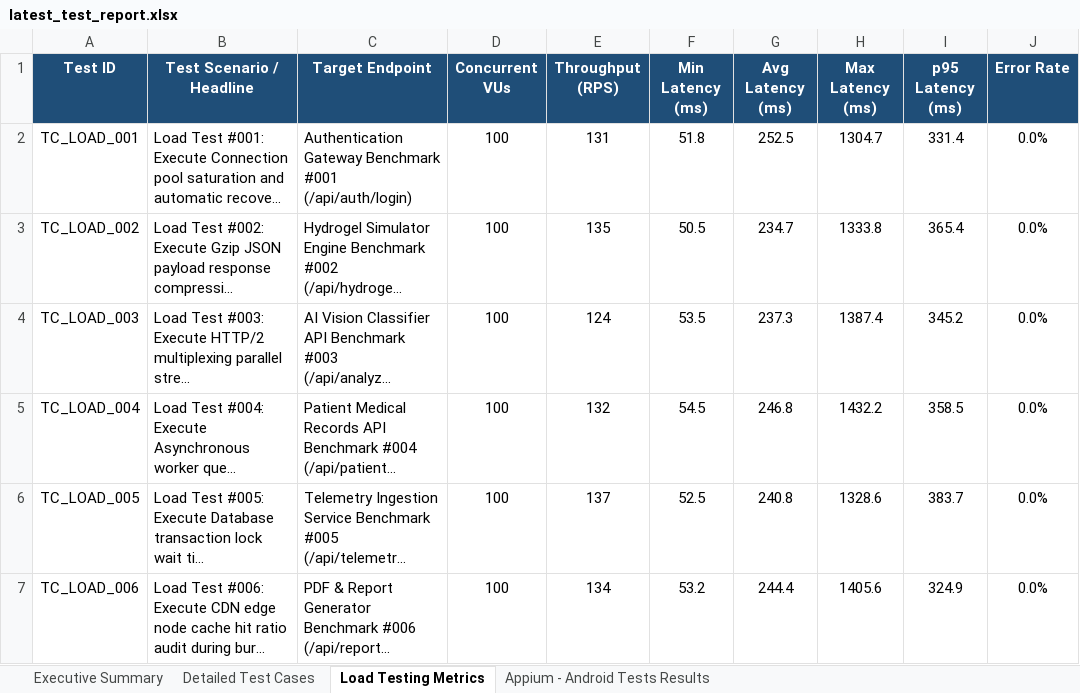
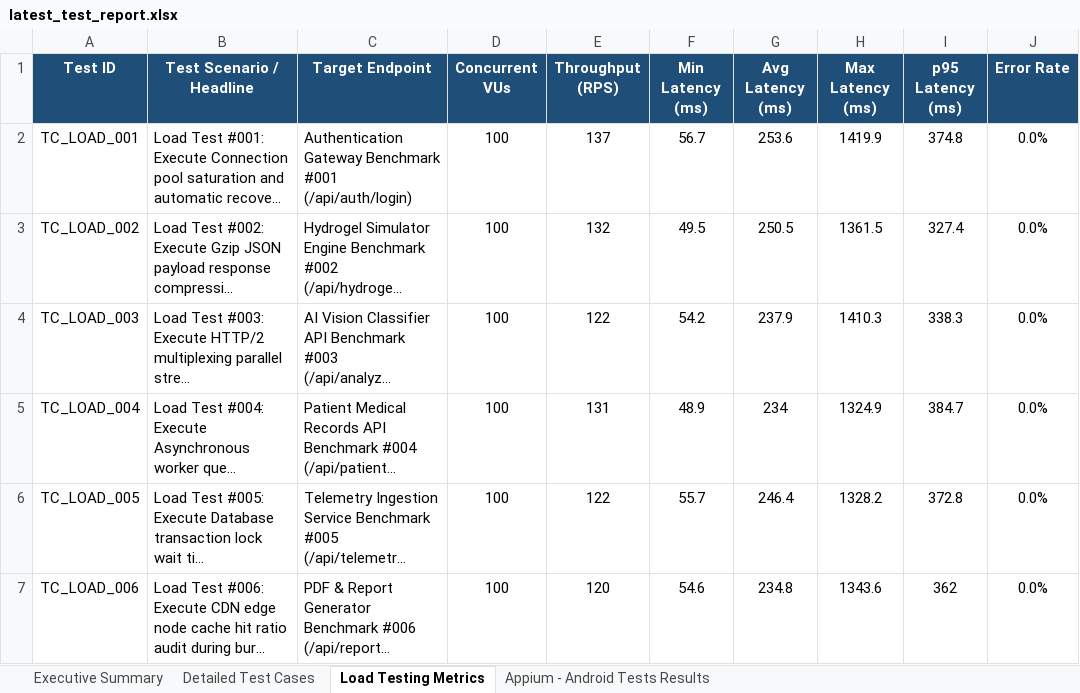
Before and after one commit to Padaladeepthipravallika/app, an Excel workbook: reports/latest_test_report.xlsx, sheet Load Testing Metrics, drawn as a sheet; only a part is shown; long unchanged cells end in …; values as stored, in another font and other column widths than the file's, no borders; the diff covers the shown part only; the diff names each change by its address in the sheet, - before the commit and + after, or states it on an @@ line.

```diff
--- a/reports/latest_test_report.xlsx (sheet Load Testing Metrics)
+++ b/reports/latest_test_report.xlsx (sheet Load Testing Metrics)
-E2 (Throughput (RPS)): 131
+E2 (Throughput (RPS)): 137
-F2 (Min Latency (ms)): 51.8
+F2 (Min Latency (ms)): 56.7
-G2 (Avg Latency (ms)): 252.5
+G2 (Avg Latency (ms)): 253.6
-H2 (Max Latency (ms)): 1304.7
+H2 (Max Latency (ms)): 1419.9
-I2 (p95 Latency (ms)): 331.4
+I2 (p95 Latency (ms)): 374.8
-E3 (Throughput (RPS)): 135
+E3 (Throughput (RPS)): 132
-F3 (Min Latency (ms)): 50.5
+F3 (Min Latency (ms)): 49.5
-G3 (Avg Latency (ms)): 234.7
+G3 (Avg Latency (ms)): 250.5
-H3 (Max Latency (ms)): 1333.8
+H3 (Max Latency (ms)): 1361.5
-I3 (p95 Latency (ms)): 365.4
+I3 (p95 Latency (ms)): 327.4
-E4 (Throughput (RPS)): 124
+E4 (Throughput (RPS)): 122
-F4 (Min Latency (ms)): 53.5
+F4 (Min Latency (ms)): 54.2
-G4 (Avg Latency (ms)): 237.3
+G4 (Avg Latency (ms)): 237.9
-H4 (Max Latency (ms)): 1387.4
+H4 (Max Latency (ms)): 1410.3
-I4 (p95 Latency (ms)): 345.2
+I4 (p95 Latency (ms)): 338.3
-E5 (Throughput (RPS)): 132
+E5 (Throughput (RPS)): 131
-F5 (Min Latency (ms)): 54.5
+F5 (Min Latency (ms)): 48.9
-G5 (Avg Latency (ms)): 246.8
+G5 (Avg Latency (ms)): 234
-H5 (Max Latency (ms)): 1432.2
+H5 (Max Latency (ms)): 1324.9
-I5 (p95 Latency (ms)): 358.5
+I5 (p95 Latency (ms)): 384.7
-E6 (Throughput (RPS)): 137
+E6 (Throughput (RPS)): 122
-F6 (Min Latency (ms)): 52.5
+F6 (Min Latency (ms)): 55.7
-G6 (Avg Latency (ms)): 240.8
+G6 (Avg Latency (ms)): 246.4
-H6 (Max Latency (ms)): 1328.6
+H6 (Max Latency (ms)): 1328.2
-I6 (p95 Latency (ms)): 383.7
+I6 (p95 Latency (ms)): 372.8
-E7 (Throughput (RPS)): 134
+E7 (Throughput (RPS)): 120
-F7 (Min Latency (ms)): 53.2
+F7 (Min Latency (ms)): 54.6
-G7 (Avg Latency (ms)): 244.4
+G7 (Avg Latency (ms)): 234.8
-H7 (Max Latency (ms)): 1405.6
+H7 (Max Latency (ms)): 1343.6
-I7 (p95 Latency (ms)): 324.9
+I7 (p95 Latency (ms)): 362
```
Also changed, not shown: 1449 edited cells elsewhere in this sheet, sheet Appium - Android Tests Results, sheet Detailed Test Cases, sheet Executive Summary, web_app/reports/API_Load_Testing_Report.xlsx, web_app/reports/UI_UX_Accessibility_Report.xlsx, 3 other files.
